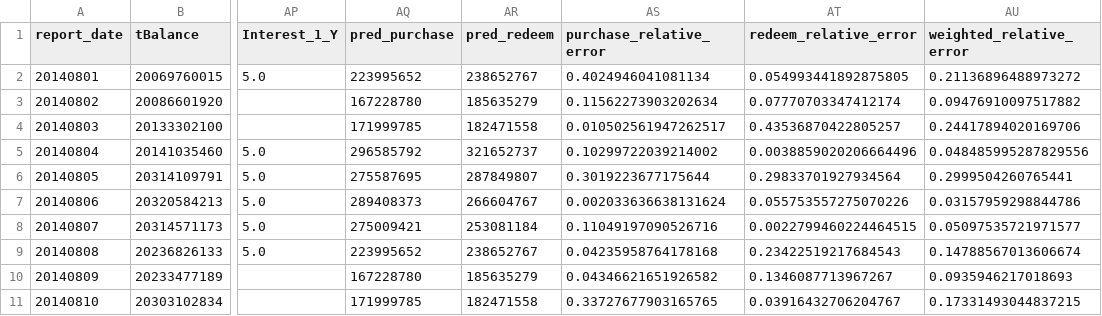
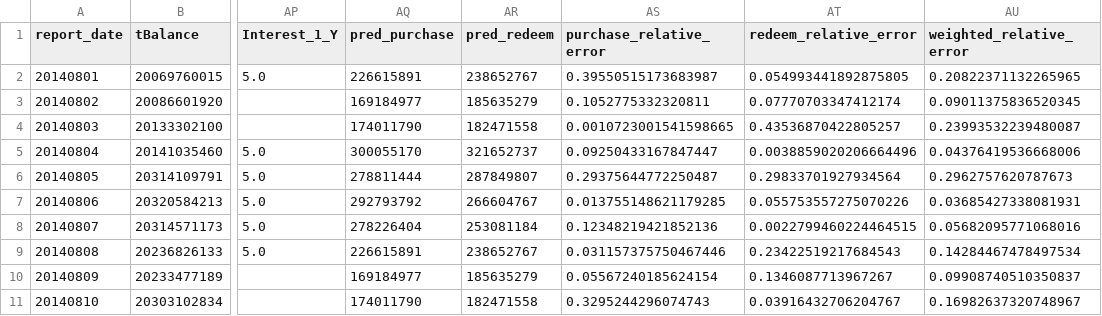
Before and after one commit to makabaka165/tianchi_funds, a CSV file: output/validation_august_2014.csv, drawn as a sheet; only a part is shown, gaps mark what is left out; the diff covers the shown part only; the diff names each change by its address in the sheet, - before the commit and + after, or states it on an @@ line.

Commit message:
Tune purchase calibration

```diff
--- a/output/validation_august_2014.csv
+++ b/output/validation_august_2014.csv
-AQ2 (pred_purchase): 223995652
+AQ2 (pred_purchase): 226615891
-AS2 (purchase_relative_error): 0.4024946041081134
+AS2 (purchase_relative_error): 0.39550515173683987
-AU2 (weighted_relative_error): 0.21136896488973272
+AU2 (weighted_relative_error): 0.20822371132265965
-AQ3 (pred_purchase): 167228780
+AQ3 (pred_purchase): 169184977
-AS3 (purchase_relative_error): 0.11562273903202634
+AS3 (purchase_relative_error): 0.1052775332320811
-AU3 (weighted_relative_error): 0.09476910097517882
+AU3 (weighted_relative_error): 0.09011375836520345
-AQ4 (pred_purchase): 171999785
+AQ4 (pred_purchase): 174011790
-AS4 (purchase_relative_error): 0.010502561947262517
+AS4 (purchase_relative_error): 0.0010723001541598665
-AU4 (weighted_relative_error): 0.24417894020169706
+AU4 (weighted_relative_error): 0.23993532239480087
-AQ5 (pred_purchase): 296585792
+AQ5 (pred_purchase): 300055170
-AS5 (purchase_relative_error): 0.10299722039214002
+AS5 (purchase_relative_error): 0.09250433167847447
-AU5 (weighted_relative_error): 0.048485995287829556
+AU5 (weighted_relative_error): 0.04376419536668006
-AQ6 (pred_purchase): 275587695
+AQ6 (pred_purchase): 278811444
-AS6 (purchase_relative_error): 0.3019223677175644
+AS6 (purchase_relative_error): 0.29375644772250487
-AU6 (weighted_relative_error): 0.2999504260765441
+AU6 (weighted_relative_error): 0.2962757620787673
-AQ7 (pred_purchase): 289408373
+AQ7 (pred_purchase): 292793792
-AS7 (purchase_relative_error): 0.002033636638131624
+AS7 (purchase_relative_error): 0.013755148621179285
-AU7 (weighted_relative_error): 0.03157959298844786
+AU7 (weighted_relative_error): 0.03685427338081931
-AQ8 (pred_purchase): 275009421
+AQ8 (pred_purchase): 278226404
-AS8 (purchase_relative_error): 0.11049197090526716
+AS8 (purchase_relative_error): 0.12348219421852136
-AU8 (weighted_relative_error): 0.05097535721971577
+AU8 (weighted_relative_error): 0.05682095771068016
-AQ9 (pred_purchase): 223995652
+AQ9 (pred_purchase): 226615891
-AS9 (purchase_relative_error): 0.04235958764178168
+AS9 (purchase_relative_error): 0.031157375750467446
-AU9 (weighted_relative_error): 0.14788567013606674
+AU9 (weighted_relative_error): 0.14284467478497534
-AQ10 (pred_purchase): 167228780
+AQ10 (pred_purchase): 169184977
-AS10 (purchase_relative_error): 0.04346621651926582
+AS10 (purchase_relative_error): 0.05567240185624154
-AU10 (weighted_relative_error): 0.0935946217018693
+AU10 (weighted_relative_error): 0.09908740510350837
-AQ11 (pred_purchase): 171999785
+AQ11 (pred_purchase): 174011790
-AS11 (purchase_relative_error): 0.33727677903165765
+AS11 (purchase_relative_error): 0.3295244296074743
-AU11 (weighted_relative_error): 0.17331493044837215
+AU11 (weighted_relative_error): 0.16982637320748967
```
Also changed, not shown: 63 edited cells elsewhere in this file, output/rolling_validation_2014_05_08.csv, output/tc_comp_predict_table.csv, 5 other files.
